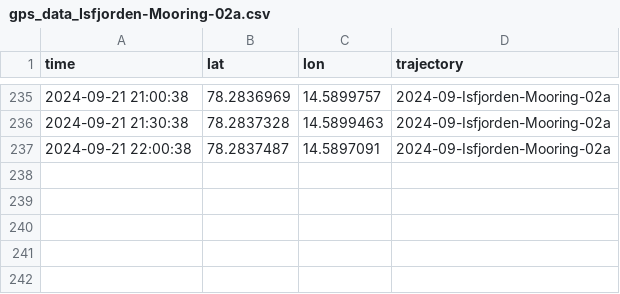
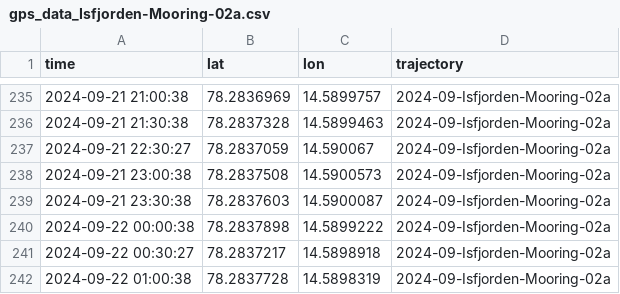
Before and after one commit to jerabaul29/2024_data_Isfjorden_02a, a CSV file: gps_data_Isfjorden-Mooring-02a.csv, drawn as a sheet; only a part is shown, gaps mark what is left out.

```diff
--- a/gps_data_Isfjorden-Mooring-02a.csv
+++ b/gps_data_Isfjorden-Mooring-02a.csv
@@ -236,2 +236,7 @@ time,lat,lon,trajectory
 2024-09-21 21:30:38,78.2837328,14.5899463,2024-09-Isfjorden-Mooring-02a
-2024-09-21 22:00:38,78.2837487,14.5897091,2024-09-Isfjorden-Mooring-02a
+2024-09-21 22:30:27,78.2837059,14.590067,2024-09-Isfjorden-Mooring-02a
+2024-09-21 23:00:38,78.2837508,14.5900573,2024-09-Isfjorden-Mooring-02a
+2024-09-21 23:30:38,78.2837603,14.5900087,2024-09-Isfjorden-Mooring-02a
+2024-09-22 00:00:38,78.2837898,14.5899222,2024-09-Isfjorden-Mooring-02a
+2024-09-22 00:30:27,78.2837217,14.5898918,2024-09-Isfjorden-Mooring-02a
+2024-09-22 01:00:38,78.2837728,14.5898319,2024-09-Isfjorden-Mooring-02a
```
Also changed, not shown: wavespec__data_Isfjorden-Mooring-02a.csv, wavestat_data_Isfjorden-Mooring-02a.csv.
